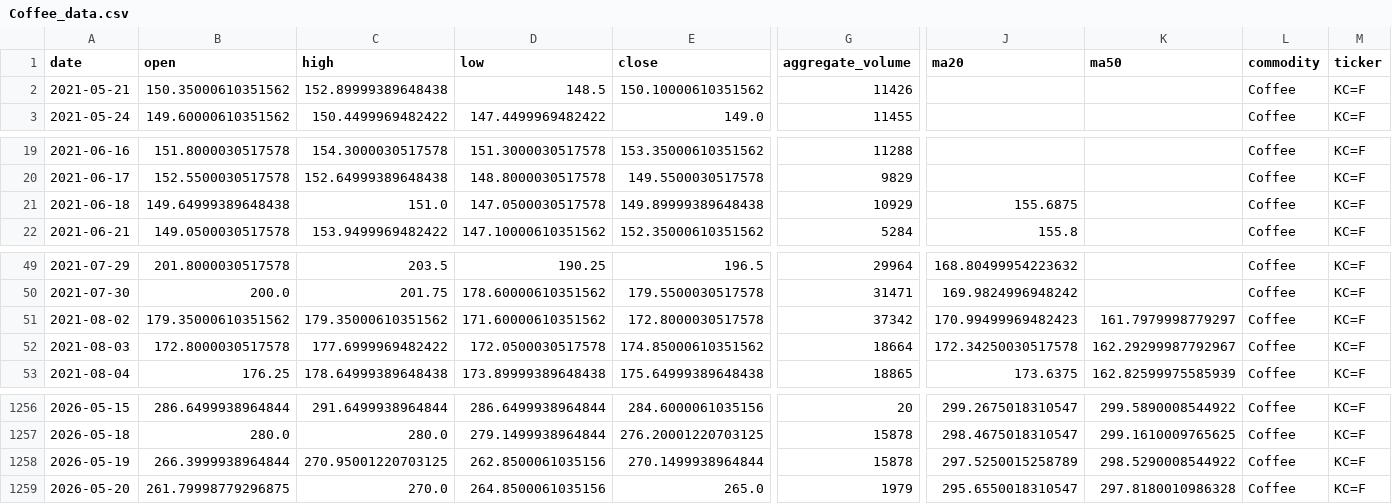
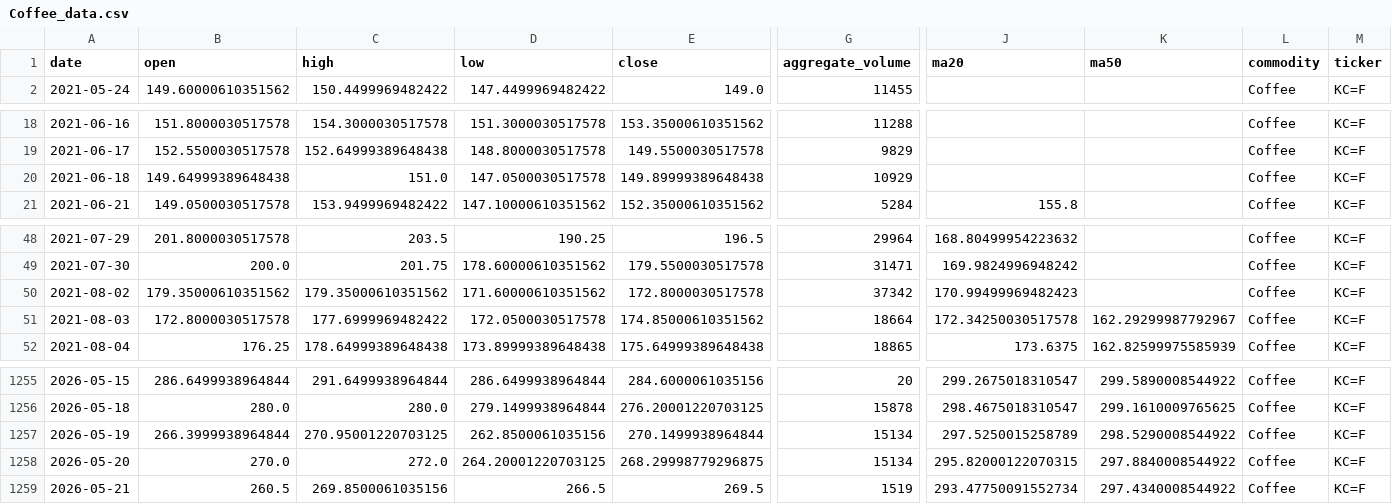
Before and after one commit to jjch1986/price-chart-site, a CSV file: data/Coffee_data.csv, drawn as a sheet; only a part is shown, gaps mark what is left out; removed rows and columns are numbered as before the commit, all else as after; rows hold the shown columns only; the diff names each change by its address in the sheet, - before the commit and + after, or states it on an @@ line.

```diff
--- a/data/Coffee_data.csv
+++ b/data/Coffee_data.csv
-row 2: 2021-05-21 | 150.35000610351562 | 152.89999389648438 | 148.5 | 150.10000610351562 | 11426 |  |  | Coffee | KC=F
-J20 (ma20): 155.6875
+J20 (ma20): (empty)
-K50 (ma50): 161.7979998779297
+K50 (ma50): (empty)
-G1257 (aggregate_volume): 15878
+G1257 (aggregate_volume): 15134
-B1258 (open): 261.79998779296875
+B1258 (open): 270.0
-C1258 (high): 270.0
+C1258 (high): 272.0
-D1258 (low): 264.8500061035156
+D1258 (low): 264.20001220703125
-E1258 (close): 265.0
+E1258 (close): 268.29998779296875
-G1258 (aggregate_volume): 1979
+G1258 (aggregate_volume): 15134
-J1258 (ma20): 295.6550018310547
+J1258 (ma20): 295.82000122070315
-K1258 (ma50): 297.8180010986328
+K1258 (ma50): 297.8840008544922
+row 1259: 2026-05-21 | 260.5 | 269.8500061035156 | 266.5 | 269.5 | 1519 | 293.47750091552734 | 297.4340008544922 | Coffee | KC=F
```
Also changed, not shown: data/Aluminum_data.csv, data/Copper_data.csv, 21 other files.
